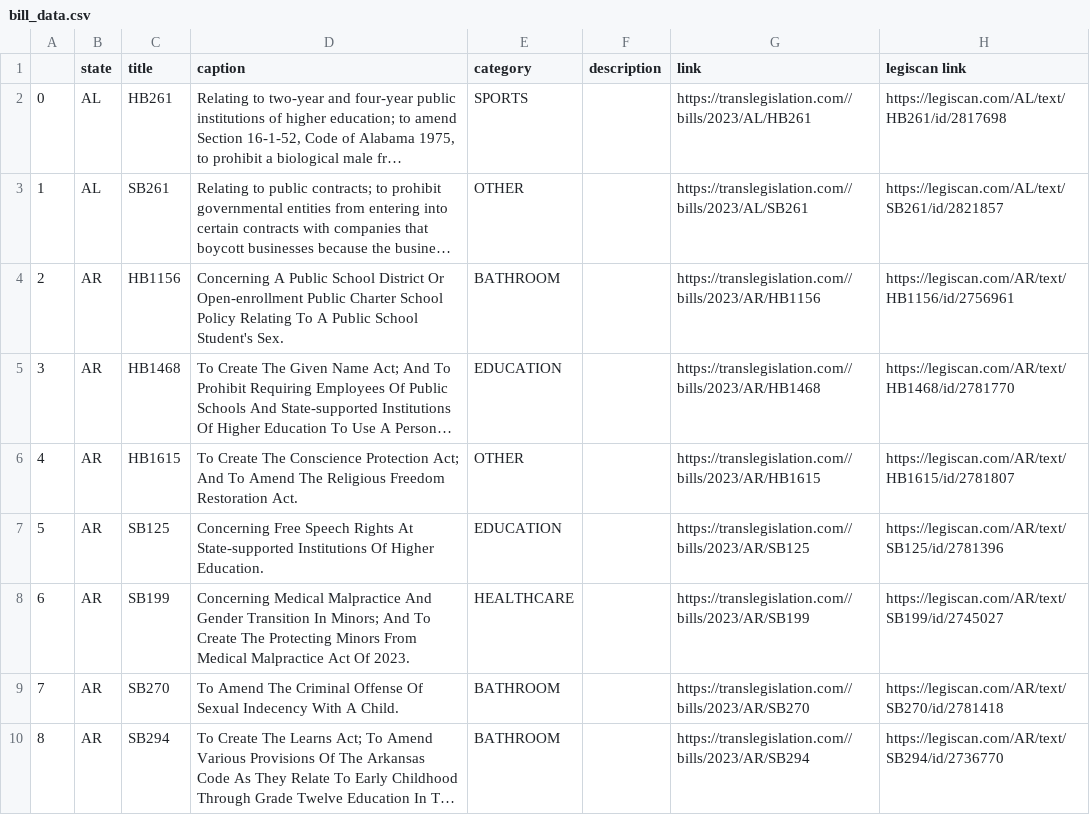
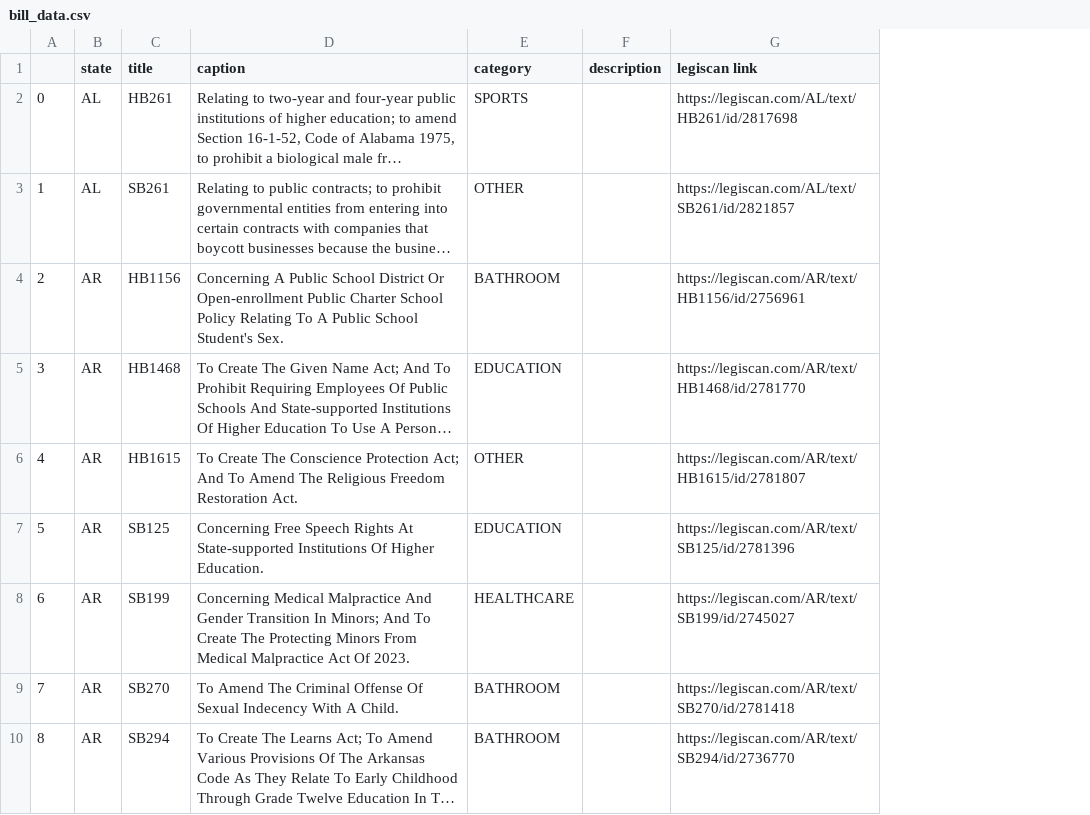
Before and after one commit to gofilipa/python-for-text, a CSV file: scrape/bill_data.csv, drawn as a sheet; only a part is shown; long unchanged cells end in …; the diff names each change by its address in the sheet, - before the commit and + after, or states it on an @@ line.

```diff
--- a/scrape/bill_data.csv
+++ b/scrape/bill_data.csv
-column G (link), rows 2-10: https://translegislation.com//bills/2023/AL/HB261 | https://translegislation.com//bills/2023/AL/SB261 | https://translegislation.com//bills/2023/AR/HB1156 | https://translegislation.com//bills/2023/AR/HB1468 | https://translegislation.com//bills/2023/AR/HB1615 | https://translegislation.com//bills/2023/AR/SB125 | https://translegislation.com//bills/2023/AR/SB199 | https://translegislation.com//bills/2023/AR/SB270 | https://translegislation.com//bills/2023/AR/SB294
```
Also changed, not shown: 12 other files.
